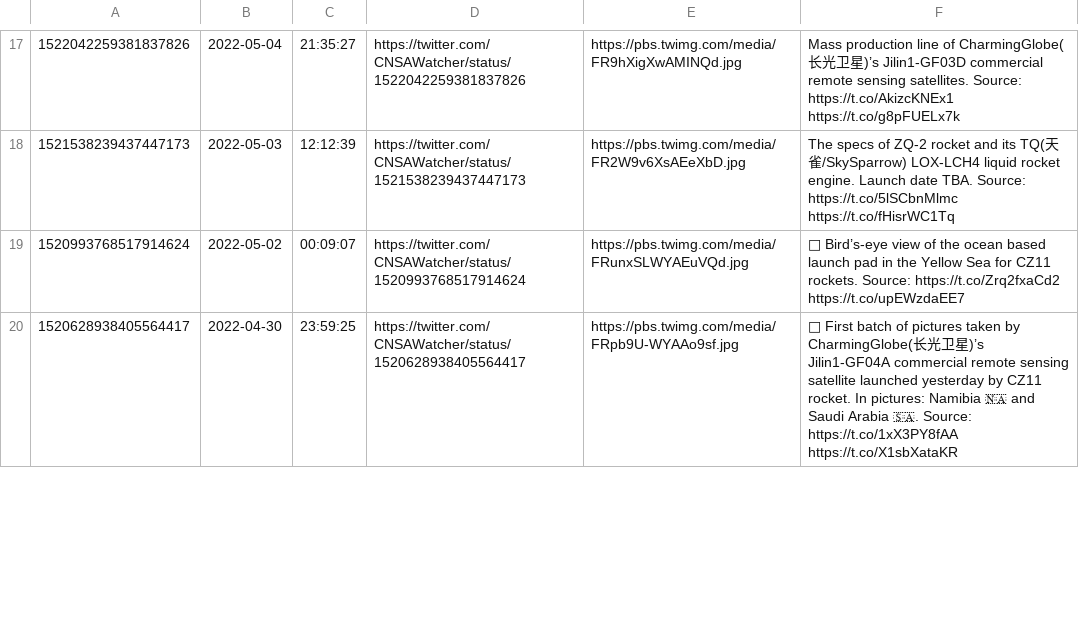
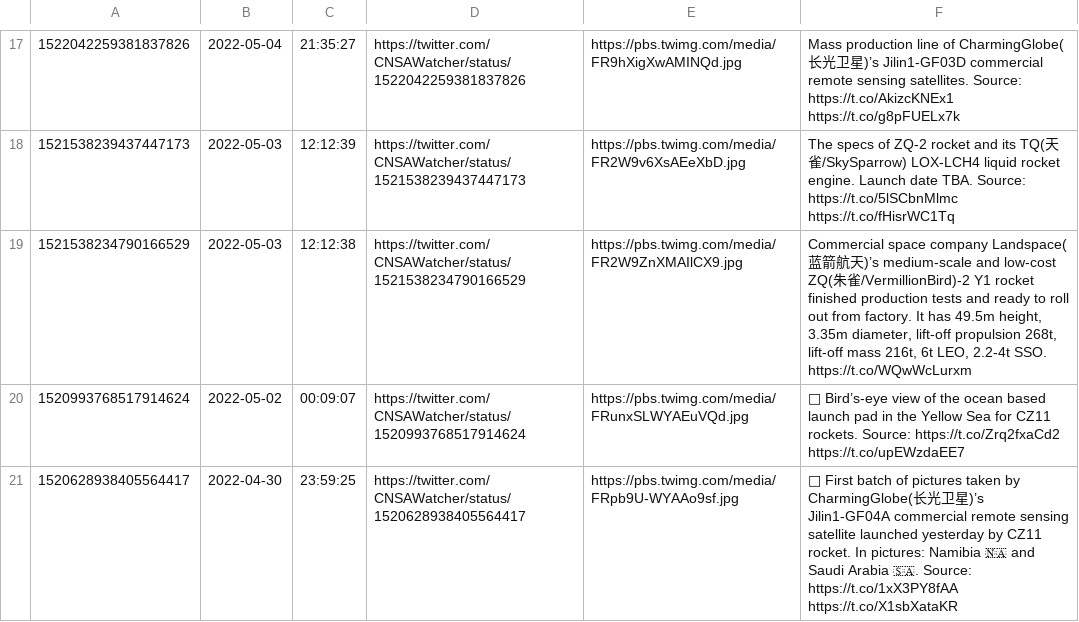
Before and after one commit to CNSAWatcher/cnsawatcher.github.io, a CSV file: scripts/twint/tweetsTmp.csv, drawn as a sheet; only a part is shown, gaps mark what is left out.

Commit message:
"auto updates"

```diff
--- a/scripts/twint/tweetsTmp.csv
+++ b/scripts/twint/tweetsTmp.csv
@@ -18,2 +18,3 @@
 1521538239437447173	2022-05-03	12:12:39	https://twitter.com/CNSAWatcher/status/1521538239437447173	https://pbs.twimg.com/media/FR2W9v6XsAEeXbD.jpg	The specs of ZQ-2 rocket and its TQ(天雀/SkySparrow) LOX-LCH4 liquid rocket engine. Launch date TBA. Source:  https://t.co/5lSCbnMlmc  https://t.co/fHisrWC1Tq
+1521538234790166529	2022-05-03	12:12:38	https://twitter.com/CNSAWatcher/status/1521538234790166529	https://pbs.twimg.com/media/FR2W9ZnXMAIlCX9.jpg	Commercial space company Landspace(蓝箭航天)’s medium-scale and low-cost ZQ(朱雀/VermillionBird)-2 Y1 rocket finished production tests and ready to roll out from factory. It has 49.5m height, 3.35m diameter, lift-off propulsion 268t, lift-off mass 216t, 6t LEO, 2.2-4t SSO.  https://t.co/WQwWcLurxm
 1520993768517914624	2022-05-02	00:09:07	https://twitter.com/CNSAWatcher/status/1520993768517914624	https://pbs.twimg.com/media/FRunxSLWYAEuVQd.jpg	📸 Bird’s-eye view of the ocean based launch pad in the Yellow Sea for CZ11 rockets. Source:  https://t.co/Zrq2fxaCd2  https://t.co/upEWzdaEE7
```
